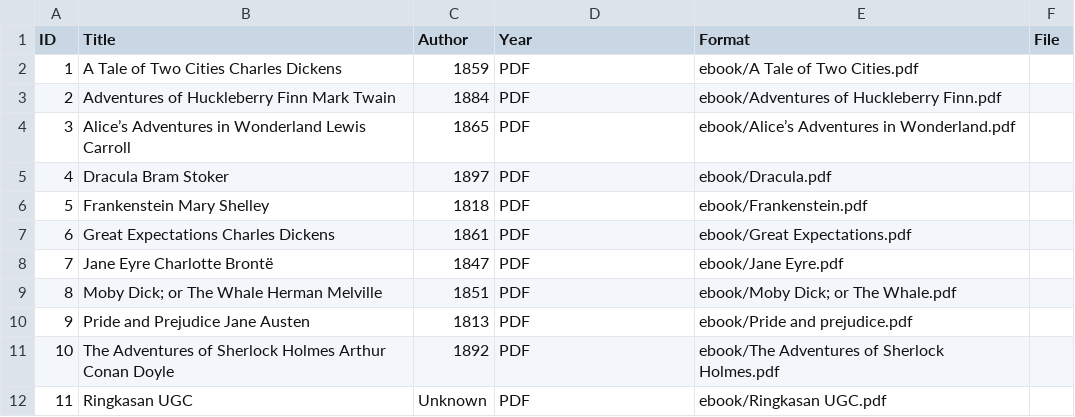
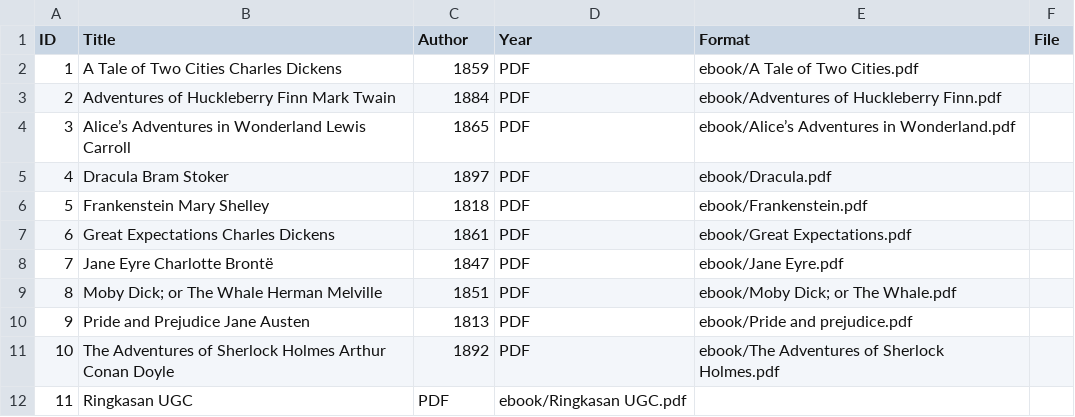
Before and after one commit to ryn0-0/perpustakaandigital, a CSV file: metadata/metadata.csv, drawn as a sheet; the diff names each change by its address in the sheet, - before the commit and + after, or states it on an @@ line.

```diff
--- a/metadata/metadata.csv
+++ b/metadata/metadata.csv
-C12 (Author): Unknown
+C12 (Author): PDF
-D12 (Year): PDF
+D12 (Year): ebook/Ringkasan UGC.pdf
-E12 (Format): ebook/Ringkasan UGC.pdf
+E12 (Format): (empty)
```
